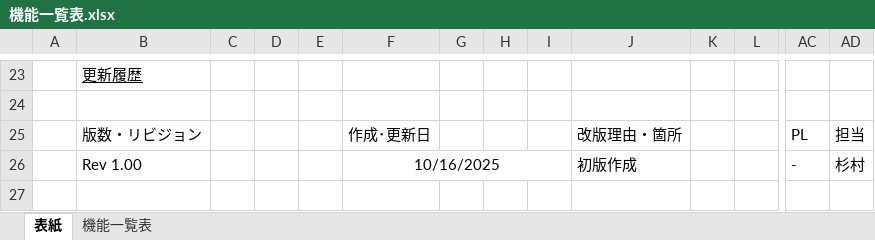
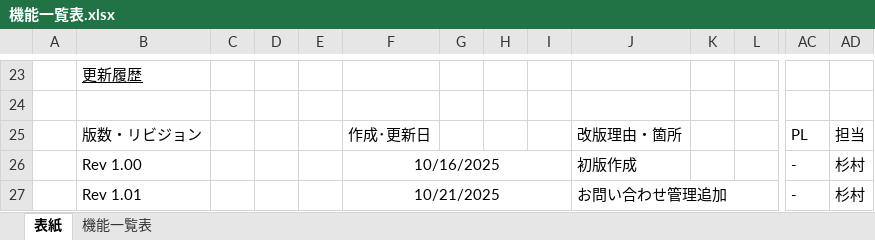
Before and after one commit to tomo-ss/Portfolio, an Excel workbook: 機能一覧表.xlsx, sheet 表紙, drawn as a sheet; only a part is shown, gaps mark what is left out; values as stored, in another font and other column widths than the file's, no borders; charts and pictures not drawn; rows hold the shown columns only; the diff names each change by its address in the sheet, - before the commit and + after, or states it on an @@ line.

```diff
--- a/機能一覧表.xlsx (sheet 表紙)
+++ b/機能一覧表.xlsx (sheet 表紙)
+row 27:  | Rev 1.01 |  |  |  | 10/21/2025 |  |  |  | お問い合わせ管理追加 |  |  | - | 杉村
```
Also changed, not shown: sheet 機能一覧表.
